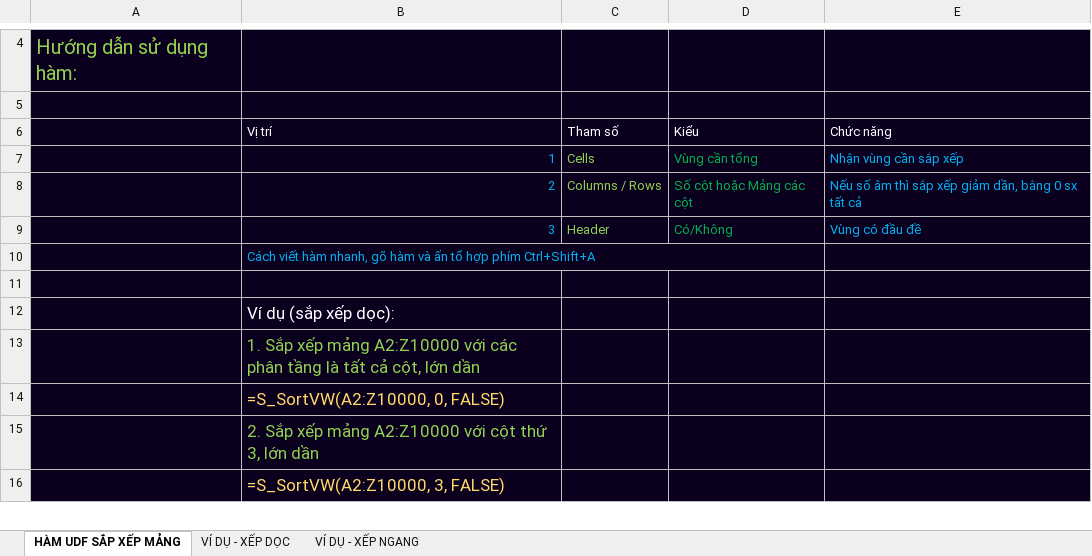
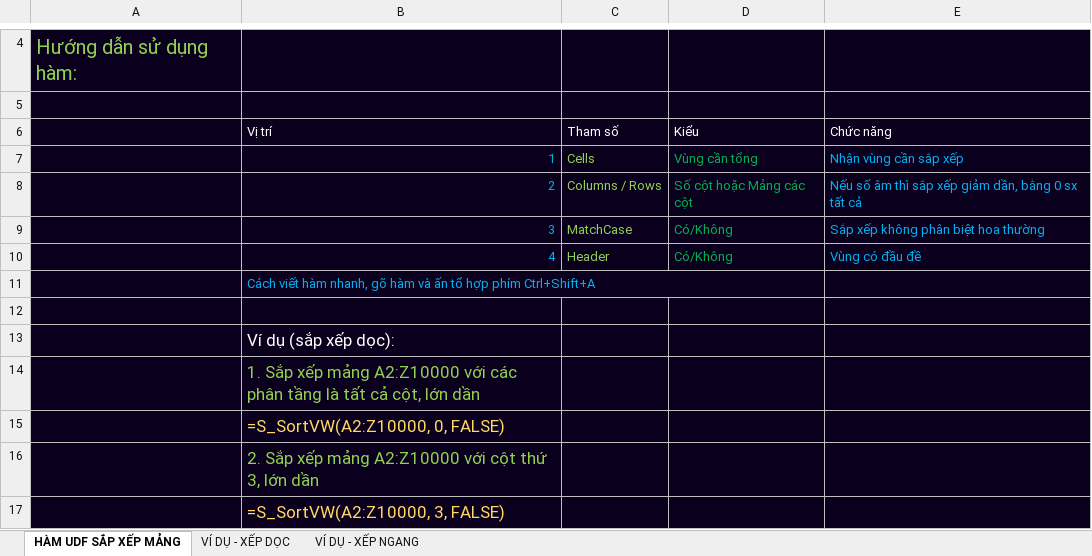
Before and after one commit to SanbiVN/SuperQuickSort2D, an Excel workbook: S_QSort.xlsm, sheet HÀM UDF SẮP XẾP MẢNG, drawn as a sheet; only a part is shown, gaps mark what is left out; values as stored, in another font and other column widths than the file's, no borders; 1 other sheet too large or unreadable and not compared; the diff names each change by its address in the sheet, - before the commit and + after, or states it on an @@ line.

```diff
--- a/S_QSort.xlsm (sheet HÀM UDF SẮP XẾP MẢNG)
+++ b/S_QSort.xlsm (sheet HÀM UDF SẮP XẾP MẢNG)
-C9 (Tham số): Header
+C9 (Tham số): MatchCase
-E9 (Chức năng): Vùng có đầu đề
+E9 (Chức năng): Sắp xếp không phân biệt hoa thường
+row 10:  | 4 | Header | Có/Không | Vùng có đầu đề
```
Also changed, not shown: sheet VÍ DỤ - XẾP DỌC, S_QSort_Color.xlsm.
